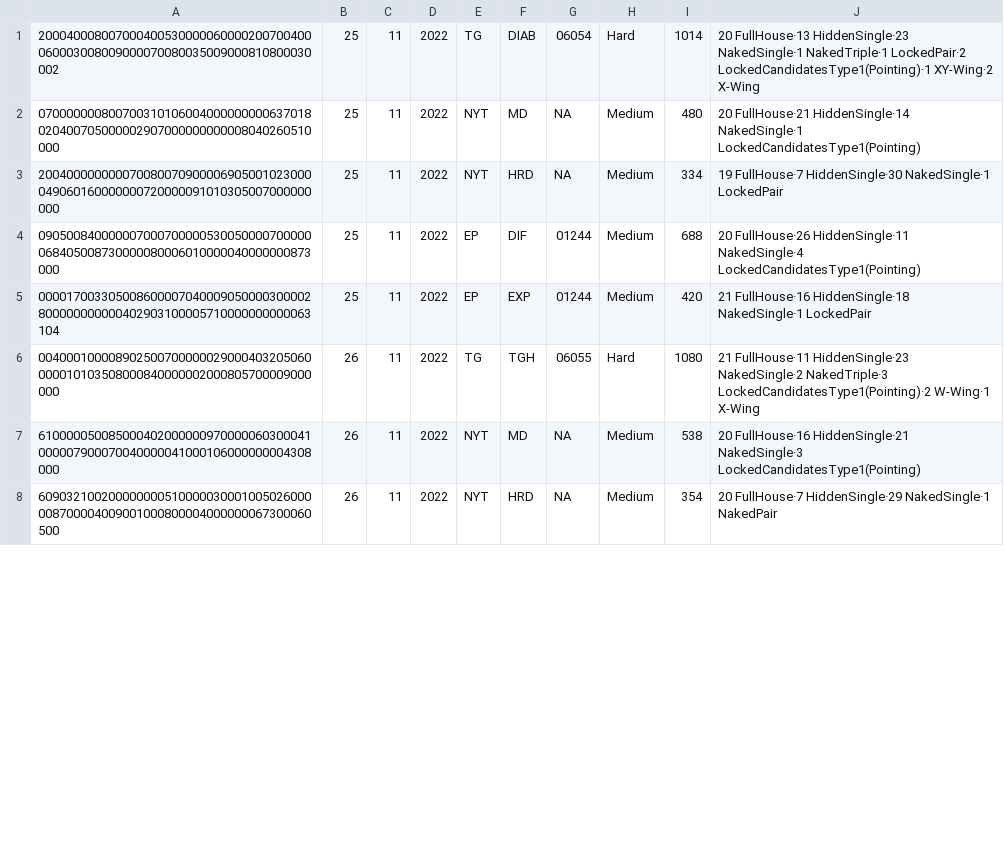
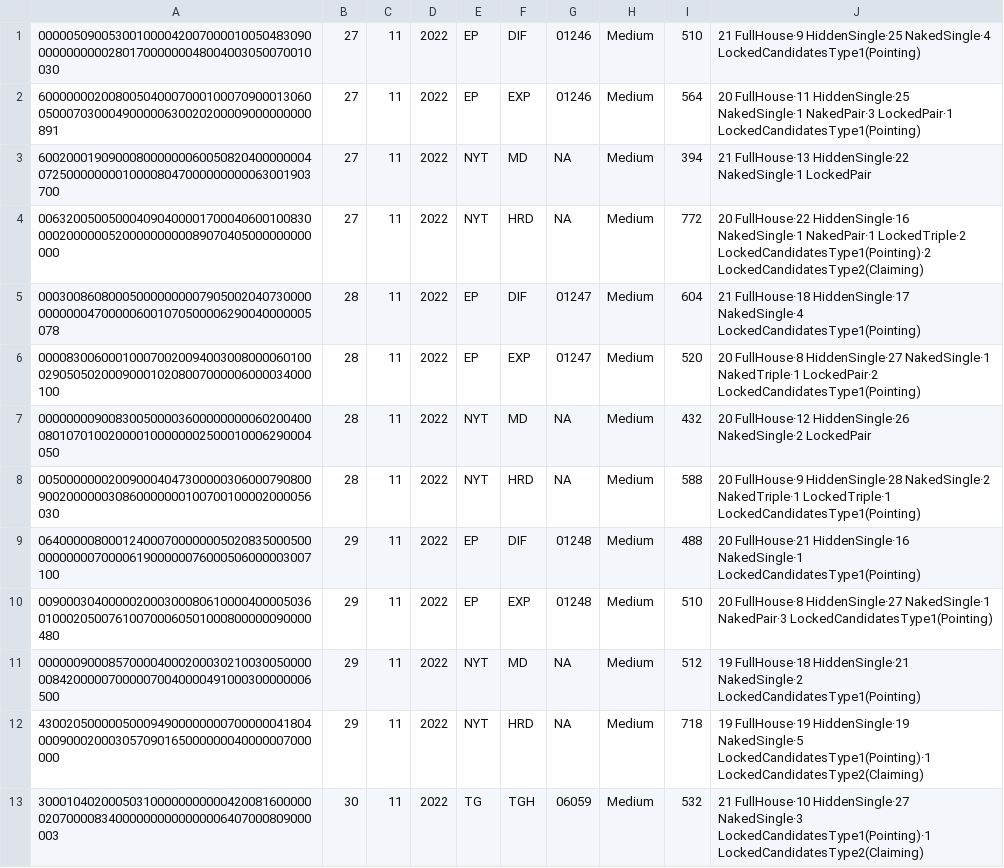
Before and after one commit to jorget17/solitarios, a CSV file: sudokus/hodoku/sudokus/export.csv, drawn as a sheet; only a part is shown; the diff covers the shown part only.

```diff
--- a/sudokus/hodoku/sudokus/export.csv
+++ b/sudokus/hodoku/sudokus/export.csv
@@ -1,8 +1,13 @@
-200040008007000400530000060000200700400060003008009000070080035009000810800030002|25|11|2022|TG|DIAB|06054|Hard|1014|20 FullHouse·13 HiddenSingle·23 NakedSingle·1 NakedTriple·1 LockedPair·2 LockedCandidatesType1(Pointing)·1 XY-Wing·2 X-Wing
-070000000800700310106004000000000637018020400705000002907000000000008040260510000|25|11|2022|NYT|MD|NA|Medium|480|20 FullHouse·21 HiddenSingle·14 NakedSingle·1 LockedCandidatesType1(Pointing)
-200400000000070080070900006905001023000049060160000000720000091010305007000000000|25|11|2022|NYT|HRD|NA|Medium|334|19 FullHouse·7 HiddenSingle·30 NakedSingle·1 LockedPair
-090500840000007000700000530050000700000068405008730000080006010000040000000873000|25|11|2022|EP|DIF|01244|Medium|688|20 FullHouse·26 HiddenSingle·11 NakedSingle·4 LockedCandidatesType1(Pointing)
-000017003305008600007040009050000300002800000000000402903100005710000000000063104|25|11|2022|EP|EXP|01244|Medium|420|21 FullHouse·16 HiddenSingle·18 NakedSingle·1 LockedPair
-004000100008902500700000029000403205060000010103508000840000002000805700009000000|26|11|2022|TG|TGH|06055|Hard|1080|21 FullHouse·11 HiddenSingle·23 NakedSingle·2 NakedTriple·3 LockedCandidatesType1(Pointing)·2 W-Wing·1 X-Wing
-610000050085000402000000970000060300041000007900070040000041000106000000004308000|26|11|2022|NYT|MD|NA|Medium|538|20 FullHouse·16 HiddenSingle·21 NakedSingle·3 LockedCandidatesType1(Pointing)
-609032100200000000510000030001005026000008700004009001000800004000000067300060500|26|11|2022|NYT|HRD|NA|Medium|354|20 FullHouse·7 HiddenSingle·29 NakedSingle·1 NakedPair
+000005090053001000042007000010050483090000000000028017000000048004003050070010030|27|11|2022|EP|DIF|01246|Medium|510|21 FullHouse·9 HiddenSingle·25 NakedSingle·4 LockedCandidatesType1(Pointing)
+600000002008005040007000100070900013060050007030004900000630020200009000000000891|27|11|2022|EP|EXP|01246|Medium|564|20 FullHouse·11 HiddenSingle·25 NakedSingle·1 NakedPair·3 LockedPair·1 LockedCandidatesType1(Pointing)
+600200019090008000000060050820400000004072500000000100008047000000000063001903700|27|11|2022|NYT|MD|NA|Medium|394|21 FullHouse·13 HiddenSingle·22 NakedSingle·1 LockedPair
+006320050050004090400001700040600100830000200000052000000000089070405000000000000|27|11|2022|NYT|HRD|NA|Medium|772|20 FullHouse·22 HiddenSingle·16 NakedSingle·1 NakedPair·1 LockedTriple·2 LockedCandidatesType1(Pointing)·2 LockedCandidatesType2(Claiming)
+000300860800050000000007905002040730000000000047000006001070500006290040000005078|28|11|2022|EP|DIF|01247|Medium|604|21 FullHouse·18 HiddenSingle·17 NakedSingle·4 LockedCandidatesType1(Pointing)
+000083006000100070020094003008000060100029050502000900010208007000006000034000100|28|11|2022|EP|EXP|01247|Medium|520|20 FullHouse·8 HiddenSingle·27 NakedSingle·1 NakedTriple·1 LockedPair·2 LockedCandidatesType1(Pointing)
+000000009008300500003600000000060200400080107010020000100000002500010006290004050|28|11|2022|NYT|MD|NA|Medium|432|20 FullHouse·12 HiddenSingle·26 NakedSingle·2 LockedPair
+005000000020090004047300000306000790800900200000030860000000100700100002000056030|28|11|2022|NYT|HRD|NA|Medium|588|20 FullHouse·9 HiddenSingle·28 NakedSingle·2 NakedTriple·1 LockedTriple·1 LockedCandidatesType1(Pointing)
+064000008000124000700000005020835000500000000007000061900000076000506000003007100|29|11|2022|EP|DIF|01248|Medium|488|20 FullHouse·21 HiddenSingle·16 NakedSingle·1 LockedCandidatesType1(Pointing)
+009000304000002000300080610000400005036010002050076100700060501000800000090000480|29|11|2022|EP|EXP|01248|Medium|510|20 FullHouse·8 HiddenSingle·27 NakedSingle·1 NakedPair·3 LockedCandidatesType1(Pointing)
+000000900085700004000200030210030050000008420000070000070040000491000300000006500|29|11|2022|NYT|MD|NA|Medium|512|19 FullHouse·18 HiddenSingle·21 NakedSingle·2 LockedCandidatesType1(Pointing)
+430020500000500094900000000700000041804000900020003057090165000000040000007000000|29|11|2022|NYT|HRD|NA|Medium|718|19 FullHouse·19 HiddenSingle·19 NakedSingle·5 LockedCandidatesType1(Pointing)·1 LockedCandidatesType2(Claiming)
+300010402000503100000000000420081600000020700008340000000000000006407000809000003|30|11|2022|TG|TGH|06059|Medium|532|21 FullHouse·10 HiddenSingle·27 NakedSingle·3 LockedCandidatesType1(Pointing)·1 LockedCandidatesType2(Claiming)
```
Also changed, not shown: 2 added rows and 9 edited cells elsewhere in this file, sudokus/hodoku/sudokus/sudokus.csv, 3 other files.
